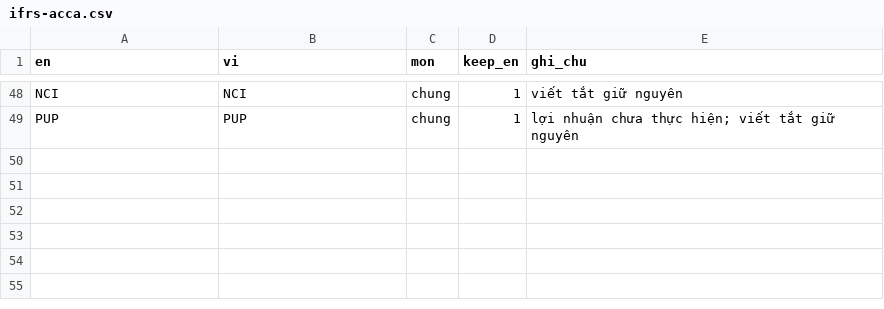
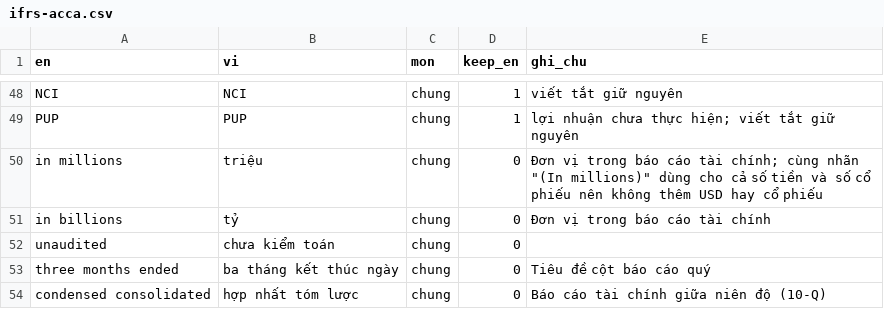
Before and after one commit to trinhten1309-cyber/VI-Translate, a CSV file: colab/glossary/ifrs-acca.csv, drawn as a sheet; only a part is shown, gaps mark what is left out; the diff names each change by its address in the sheet, - before the commit and + after, or states it on an @@ line.

```diff
--- a/colab/glossary/ifrs-acca.csv
+++ b/colab/glossary/ifrs-acca.csv
+row 50: in millions | triệu | chung | 0 | Đơn vị trong báo cáo tài chính; cùng nhãn "(In millions)" dùng cho cả số tiền và số cổ phiếu nên không thêm USD hay cổ phiếu
+row 51: in billions | tỷ | chung | 0 | Đơn vị trong báo cáo tài chính
+row 52: unaudited | chưa kiểm toán | chung | 0
+row 53: three months ended | ba tháng kết thúc ngày | chung | 0 | Tiêu đề cột báo cáo quý
+row 54: condensed consolidated | hợp nhất tóm lược | chung | 0 | Báo cáo tài chính giữa niên độ (10-Q)
```
Also changed, not shown: 9 other files.
